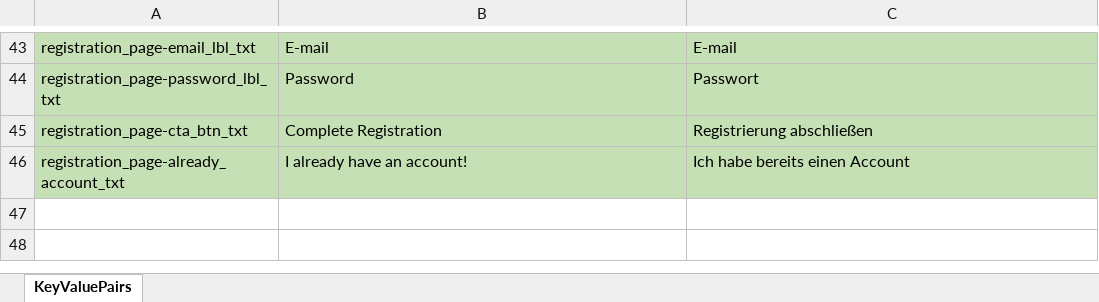
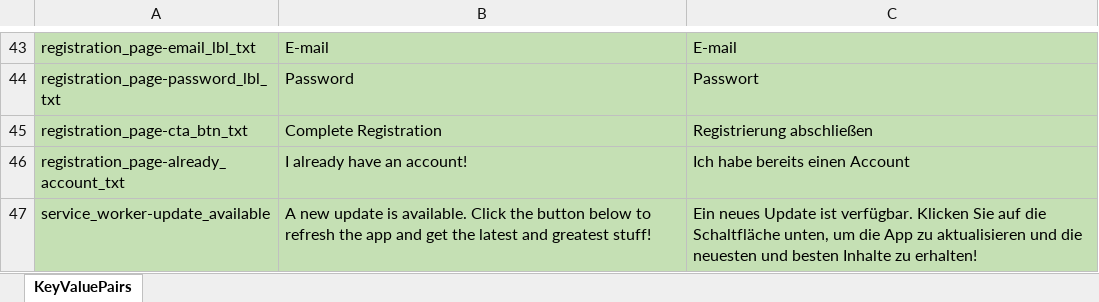
Before and after one commit to guilmola724/Poker--MERN-stack, an Excel workbook: loca/Loca_Keys_Strings_DE_EN.xlsx, sheet KeyValuePairs, drawn as a sheet; only a part is shown, gaps mark what is left out; values as stored, in another font and other column widths than the file's, no borders; table styles not drawn; the diff names each change by its address in the sheet, - before the commit and + after, or states it on an @@ line.

Commit message:
Added localized string for serviceworker modal

```diff
--- a/loca/Loca_Keys_Strings_DE_EN.xlsx (sheet KeyValuePairs)
+++ b/loca/Loca_Keys_Strings_DE_EN.xlsx (sheet KeyValuePairs)
+row 47: service_worker-update_available | A new update is available. Click the button below to refresh the app and get the latest and greatest stuff! | Ein neues Update ist verfügbar. Klicken Sie auf die Schaltfläche unten, um die App zu aktualisieren und die neuesten und besten Inhalte zu erhalten!
```
Also changed, not shown: 1 other file.
